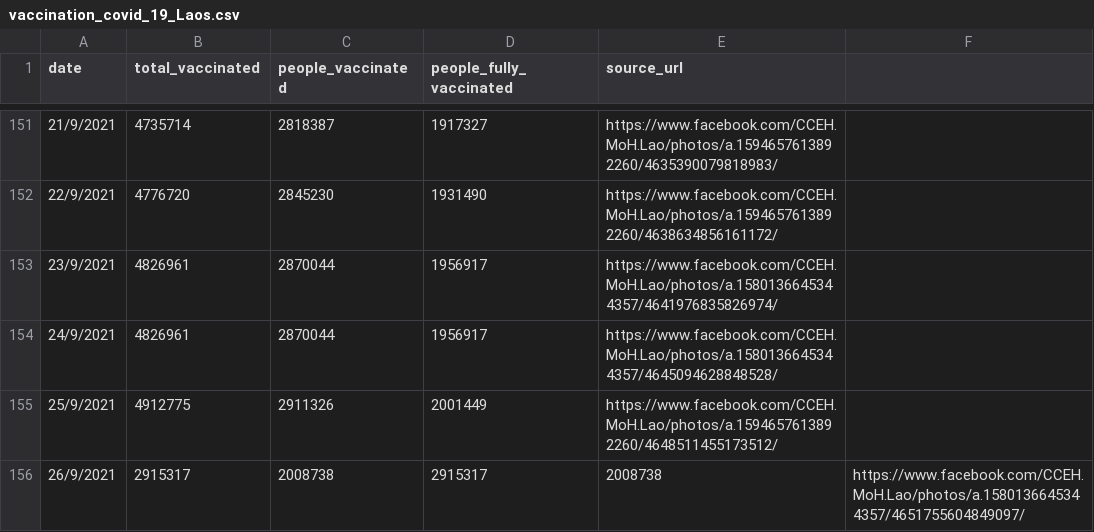
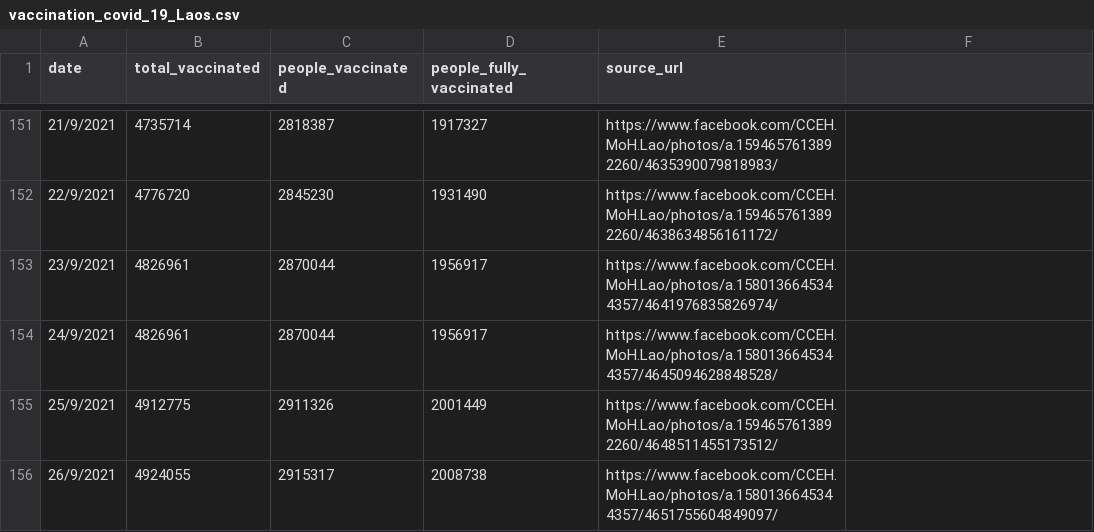
Before and after one commit to douangtavanh/covid-19-data-laos, a CSV file: data/vaccination_covid_19_Laos.csv, drawn as a sheet; only a part is shown, gaps mark what is left out.

Commit message:
Update vaccination_covid_19_Laos.csv

```diff
--- a/data/vaccination_covid_19_Laos.csv
+++ b/data/vaccination_covid_19_Laos.csv
@@ -155,2 +155,2 @@ date,total_vaccinated,people_vaccinated,people_fully_vaccinated,source_url
 25/9/2021,4912775,2911326,2001449,https://www.facebook.com/CCEH.MoH.Lao/photos/a.1594657613892260/4648511455173512/
-26/9/2021,2915317,2008738,2915317,2008738,https://www.facebook.com/CCEH.MoH.Lao/photos/a.1580136645344357/4651755604849097/
+26/9/2021,4924055,2915317,2008738,https://www.facebook.com/CCEH.MoH.Lao/photos/a.1580136645344357/4651755604849097/
```
